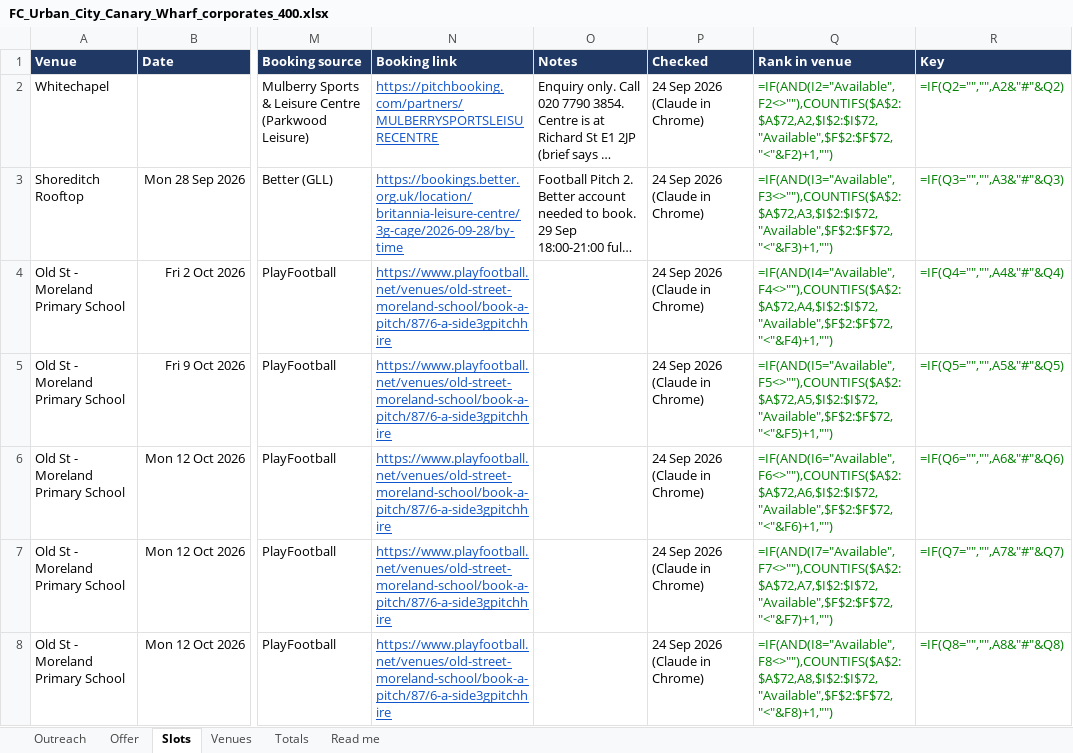
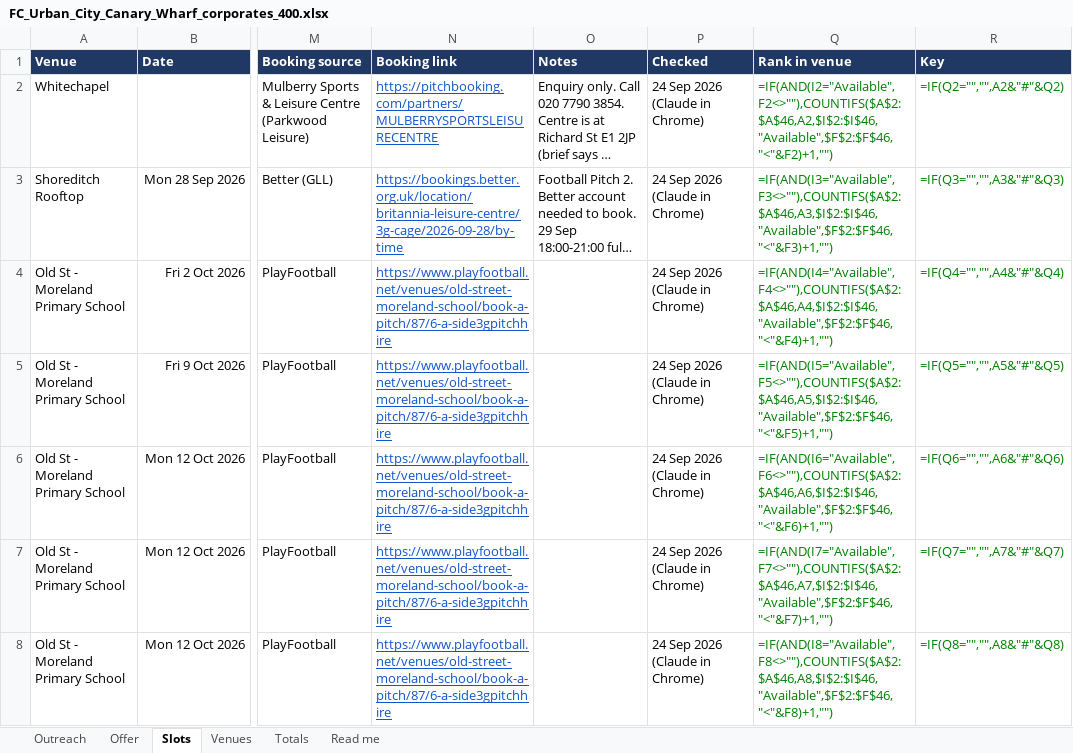
Before and after one commit to ResearchSDR/Test123, an Excel workbook: corporates/FC_Urban_City_Canary_Wharf_corporates_400.xlsx, sheet Slots, drawn as a sheet; only a part is shown, gaps mark what is left out; long unchanged cells end in …; values as stored, in another font and other column widths than the file's, no borders; formulas without a stored value are shown as written; the diff covers the shown part only; the diff names each change by its address in the sheet, - before the commit and + after, or states it on an @@ line.

```diff
--- a/corporates/FC_Urban_City_Canary_Wharf_corporates_400.xlsx (sheet Slots)
+++ b/corporates/FC_Urban_City_Canary_Wharf_corporates_400.xlsx (sheet Slots)
-Q2 (Rank in venue): =IF(AND(I2="Available",F2<>""),COUNTIFS($A$2:$A$72,A2,$I$2:$I$72,"Available",$F$2:$F$72,"<"&F2)+1,"")
+Q2 (Rank in venue): =IF(AND(I2="Available",F2<>""),COUNTIFS($A$2:$A$46,A2,$I$2:$I$46,"Available",$F$2:$F$46,"<"&F2)+1,"")
-Q3 (Rank in venue): =IF(AND(I3="Available",F3<>""),COUNTIFS($A$2:$A$72,A3,$I$2:$I$72,"Available",$F$2:$F$72,"<"&F3)+1,"")
+Q3 (Rank in venue): =IF(AND(I3="Available",F3<>""),COUNTIFS($A$2:$A$46,A3,$I$2:$I$46,"Available",$F$2:$F$46,"<"&F3)+1,"")
-Q4 (Rank in venue): =IF(AND(I4="Available",F4<>""),COUNTIFS($A$2:$A$72,A4,$I$2:$I$72,"Available",$F$2:$F$72,"<"&F4)+1,"")
+Q4 (Rank in venue): =IF(AND(I4="Available",F4<>""),COUNTIFS($A$2:$A$46,A4,$I$2:$I$46,"Available",$F$2:$F$46,"<"&F4)+1,"")
-Q5 (Rank in venue): =IF(AND(I5="Available",F5<>""),COUNTIFS($A$2:$A$72,A5,$I$2:$I$72,"Available",$F$2:$F$72,"<"&F5)+1,"")
+Q5 (Rank in venue): =IF(AND(I5="Available",F5<>""),COUNTIFS($A$2:$A$46,A5,$I$2:$I$46,"Available",$F$2:$F$46,"<"&F5)+1,"")
-Q6 (Rank in venue): =IF(AND(I6="Available",F6<>""),COUNTIFS($A$2:$A$72,A6,$I$2:$I$72,"Available",$F$2:$F$72,"<"&F6)+1,"")
+Q6 (Rank in venue): =IF(AND(I6="Available",F6<>""),COUNTIFS($A$2:$A$46,A6,$I$2:$I$46,"Available",$F$2:$F$46,"<"&F6)+1,"")
-Q7 (Rank in venue): =IF(AND(I7="Available",F7<>""),COUNTIFS($A$2:$A$72,A7,$I$2:$I$72,"Available",$F$2:$F$72,"<"&F7)+1,"")
+Q7 (Rank in venue): =IF(AND(I7="Available",F7<>""),COUNTIFS($A$2:$A$46,A7,$I$2:$I$46,"Available",$F$2:$F$46,"<"&F7)+1,"")
-Q8 (Rank in venue): =IF(AND(I8="Available",F8<>""),COUNTIFS($A$2:$A$72,A8,$I$2:$I$72,"Available",$F$2:$F$72,"<"&F8)+1,"")
+Q8 (Rank in venue): =IF(AND(I8="Available",F8<>""),COUNTIFS($A$2:$A$46,A8,$I$2:$I$46,"Available",$F$2:$F$46,"<"&F8)+1,"")
```
Also changed, not shown: 10 added rows, 36 removed rows and 112 edited cells elsewhere in this sheet, sheet Outreach, sheet Totals, sheet Venues, sheet Read me, sheet Offer, 6 other files.
